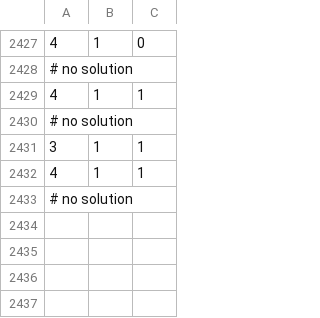
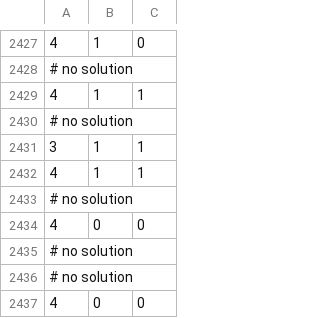
Before and after one commit to charles-uno/mtg-model, a CSV file: data/amulet-02.csv, drawn as a sheet; only a part is shown, gaps mark what is left out.

```diff
--- a/data/amulet-02.csv
+++ b/data/amulet-02.csv
@@ -2433 +2433,5 @@
 # no solution
+4,0,0
+# no solution
+# no solution
+4,0,0
```
Also changed, not shown: data/amulet-01.csv, 8 other files.
